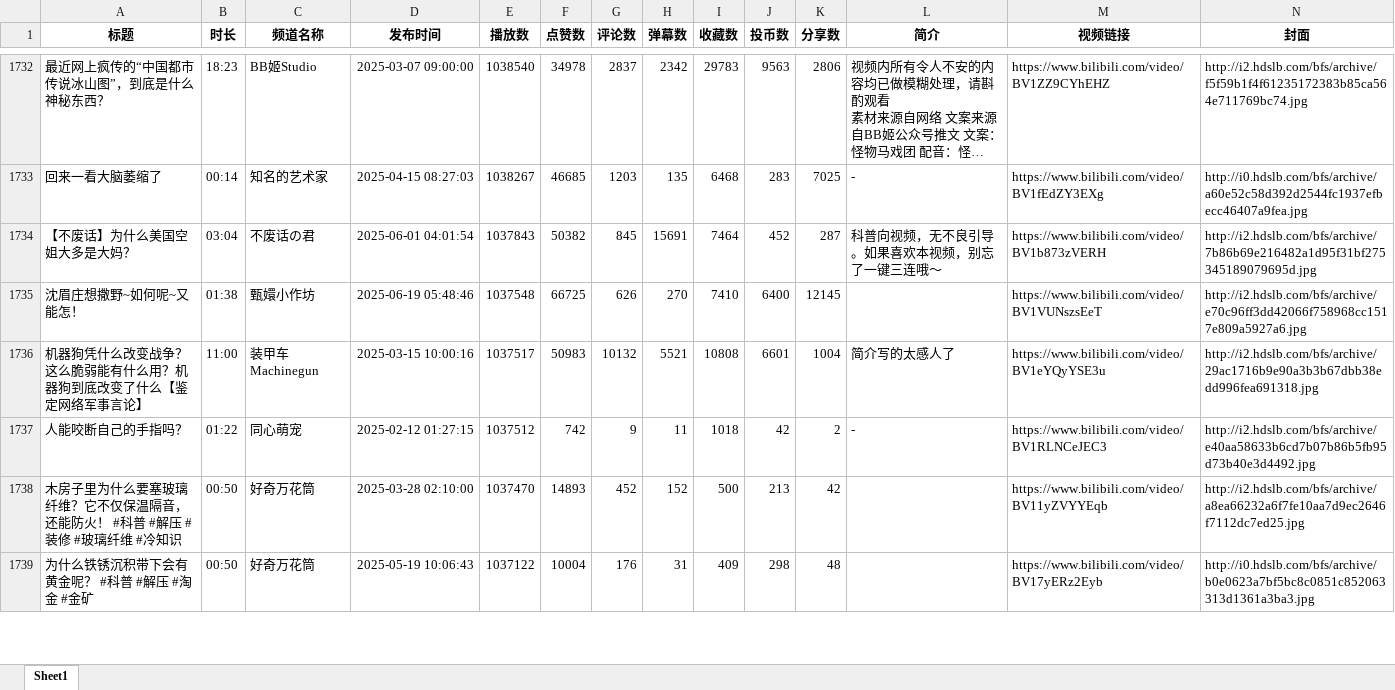
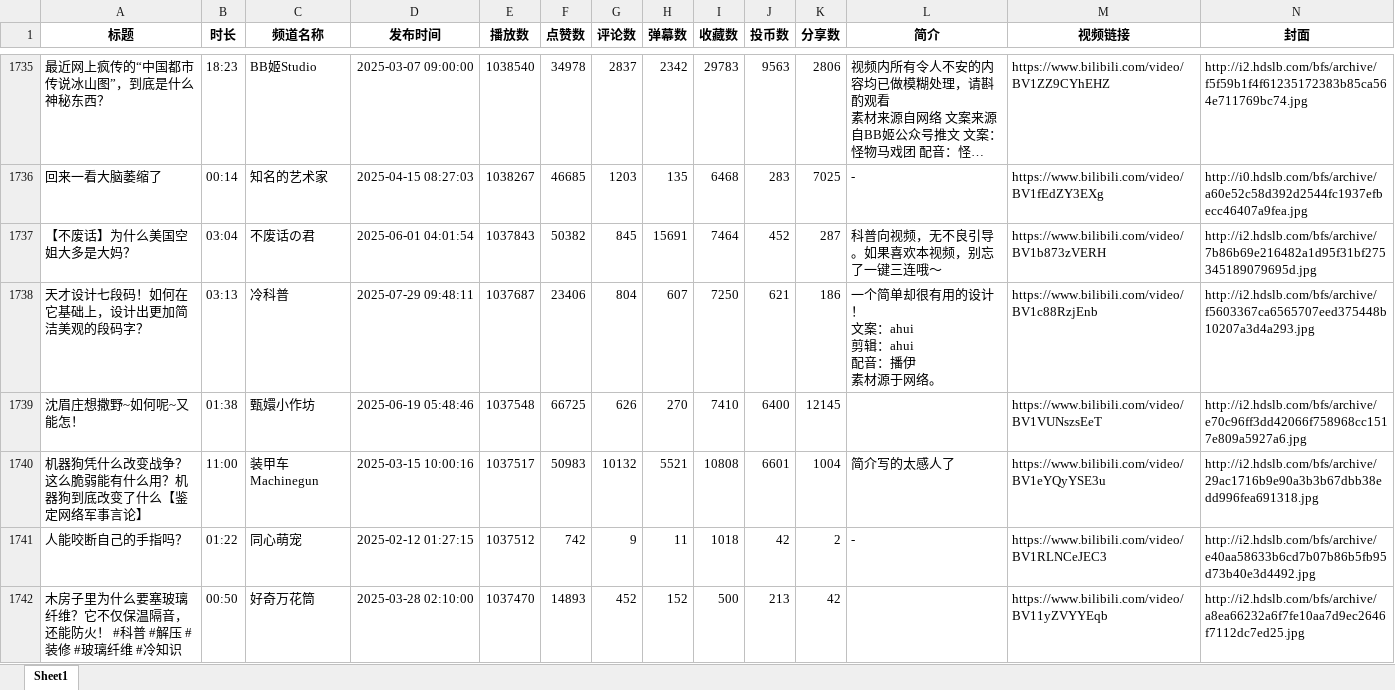
Before and after one commit to luyanzhuan/MetricsCollector-Bilibili, an Excel workbook: Data/Excel/201/Year.xlsx, sheet Sheet1, drawn as a sheet; only a part is shown, gaps mark what is left out; the shorter side is filled out with more unchanged rows; long unchanged cells end in …; values as stored, in another font and other column widths than the file's, no borders; rows hold the shown columns only; ↵ is a line break in a cell; the diff covers the shown part only; the diff names each change by its address in the sheet, - before the commit and + after, or states it on an @@ line.

```diff
--- a/Data/Excel/201/Year.xlsx (sheet Sheet1)
+++ b/Data/Excel/201/Year.xlsx (sheet Sheet1)
+row 1738: 天才设计七段码！如何在它基础上，设计出更加简洁美观的段码字？ | 03:13 | 冷科普 | 2025-07-29 09:48:11 | 1037687 | 23406 | 804 | 607 | 7250 | 621 | 186 | 一个简单却很有用的设计！ ↵ 文案：ahui ↵ 剪辑：ahui ↵ 配音：播伊 ↵ 素材源于网络。 | https://www.bilibili.com/video/BV1c88RzjEnb | http://i2.hdslb.com/bfs/archive/f5603367ca6565707eed375448b10207a3d4a293.jpg
```
Also changed, not shown: 26 added rows and 27 removed rows elsewhere in this sheet, Data/Excel/201/1_Day.xlsx, Data/Excel/201/3_Day.xlsx, 14 other files.
